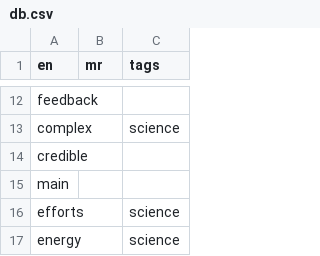
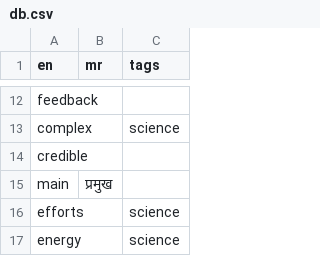
Before and after one commit to mukta-strot/marathi-shabd, a CSV file: db.csv, drawn as a sheet; only a part is shown, gaps mark what is left out.

```diff
--- a/db.csv
+++ b/db.csv
@@ -14,3 +14,3 @@ complex,,science,
 credible,,,
-main,,,
+main,प्रमुख,,
 efforts,,science,
```
Also changed, not shown: 3 other files.
